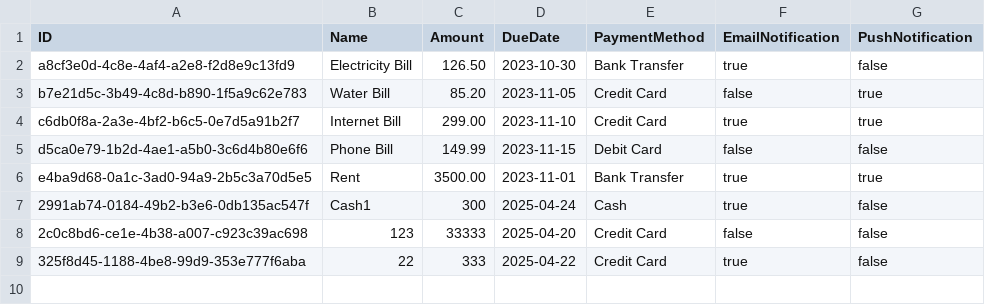
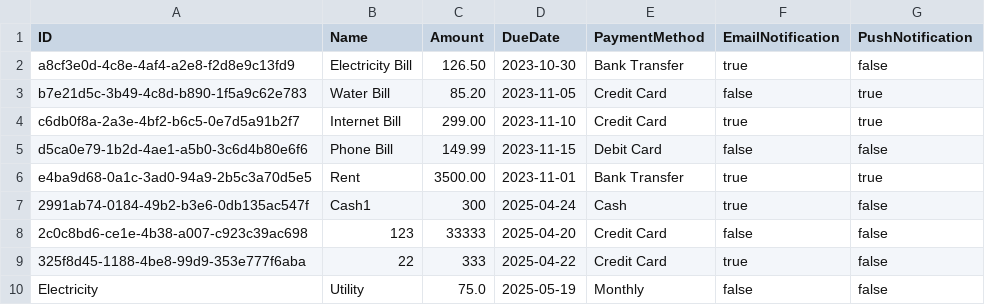
Before and after one commit to Tostar1019QAQ/Software-Engineering-Group78, a CSV file: data/bills.csv, drawn as a sheet; the diff names each change by its address in the sheet, - before the commit and + after, or states it on an @@ line.

Commit message:
Update Bill, Transaction, Budget classes and add test cases

```diff
--- a/data/bills.csv
+++ b/data/bills.csv
+row 10: Electricity | Utility | 75.0 | 2025-05-19 | Monthly | false | false
```
Also changed, not shown: 51 other files.
